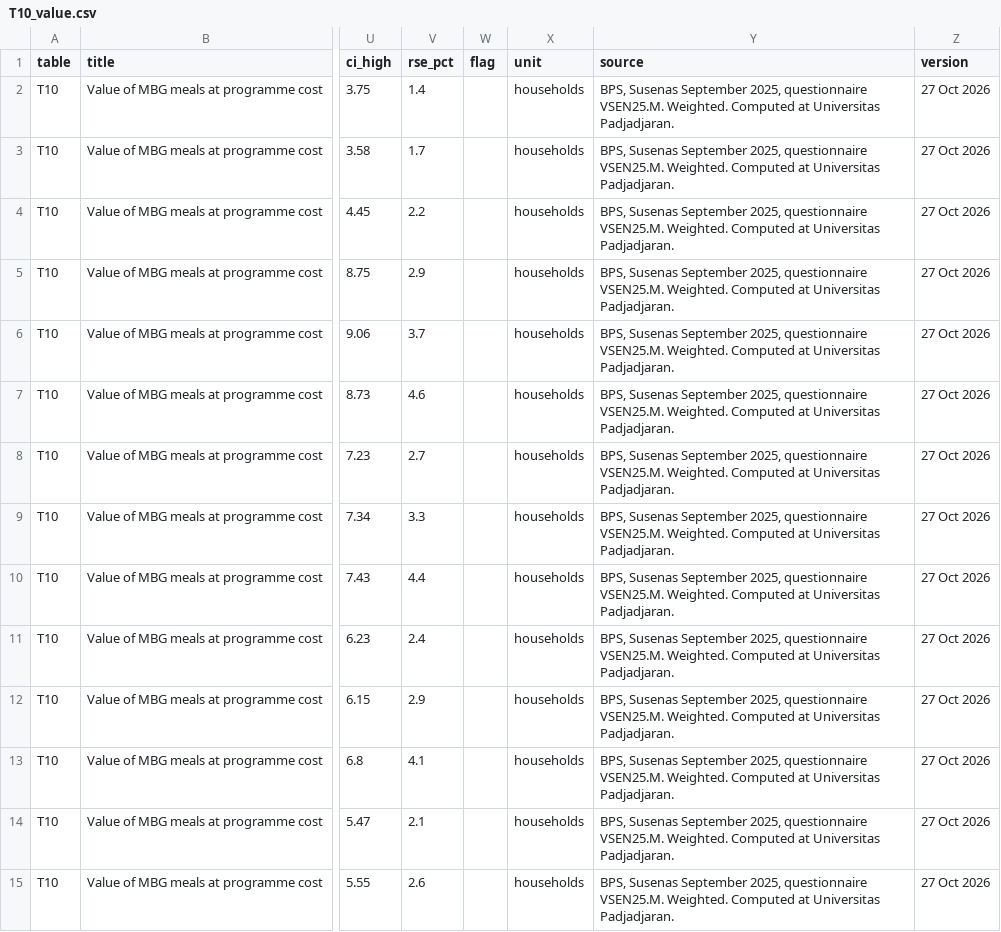
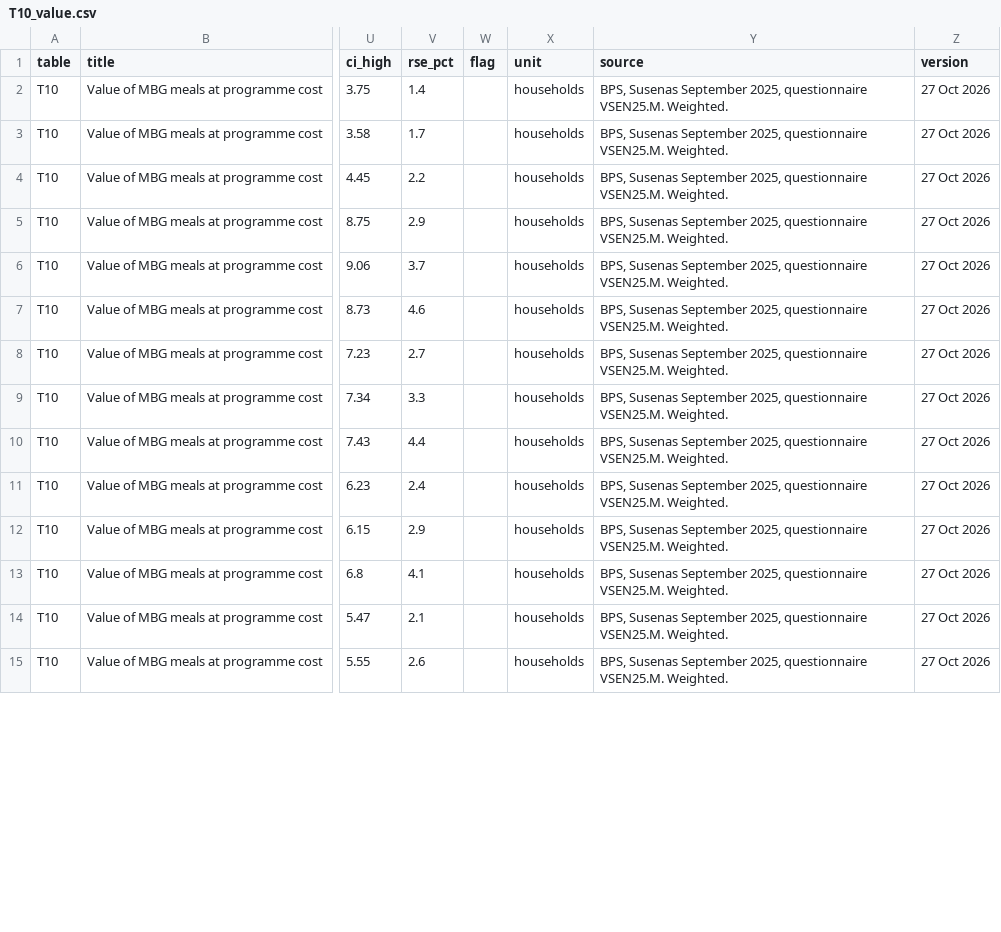
Before and after one commit to anshory1972/mbg-data, a CSV file: files/T10_value.csv, drawn as a sheet; only a part is shown, gaps mark what is left out; the diff covers the shown part only; the diff names each change by its address in the sheet, - before the commit and + after, or states it on an @@ line.

```diff
--- a/files/T10_value.csv
+++ b/files/T10_value.csv
-Y2:Y15 (source): …VSEN25.M. Weighted. Computed at Universitas Padjadjaran.
+Y2:Y15 (source): …VSEN25.M. Weighted.
```
Also changed, not shown: 130 edited cells elsewhere in this file, 15 other files.
